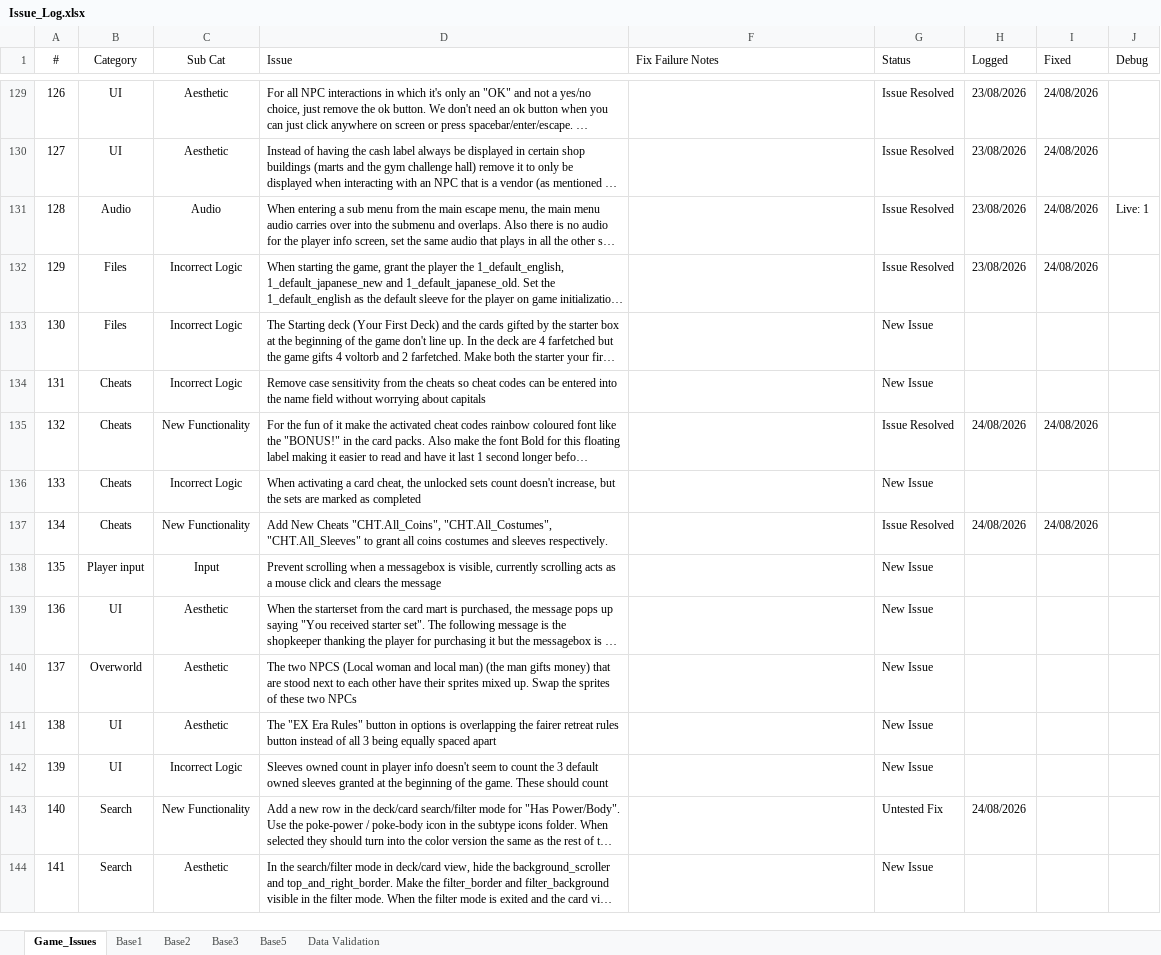
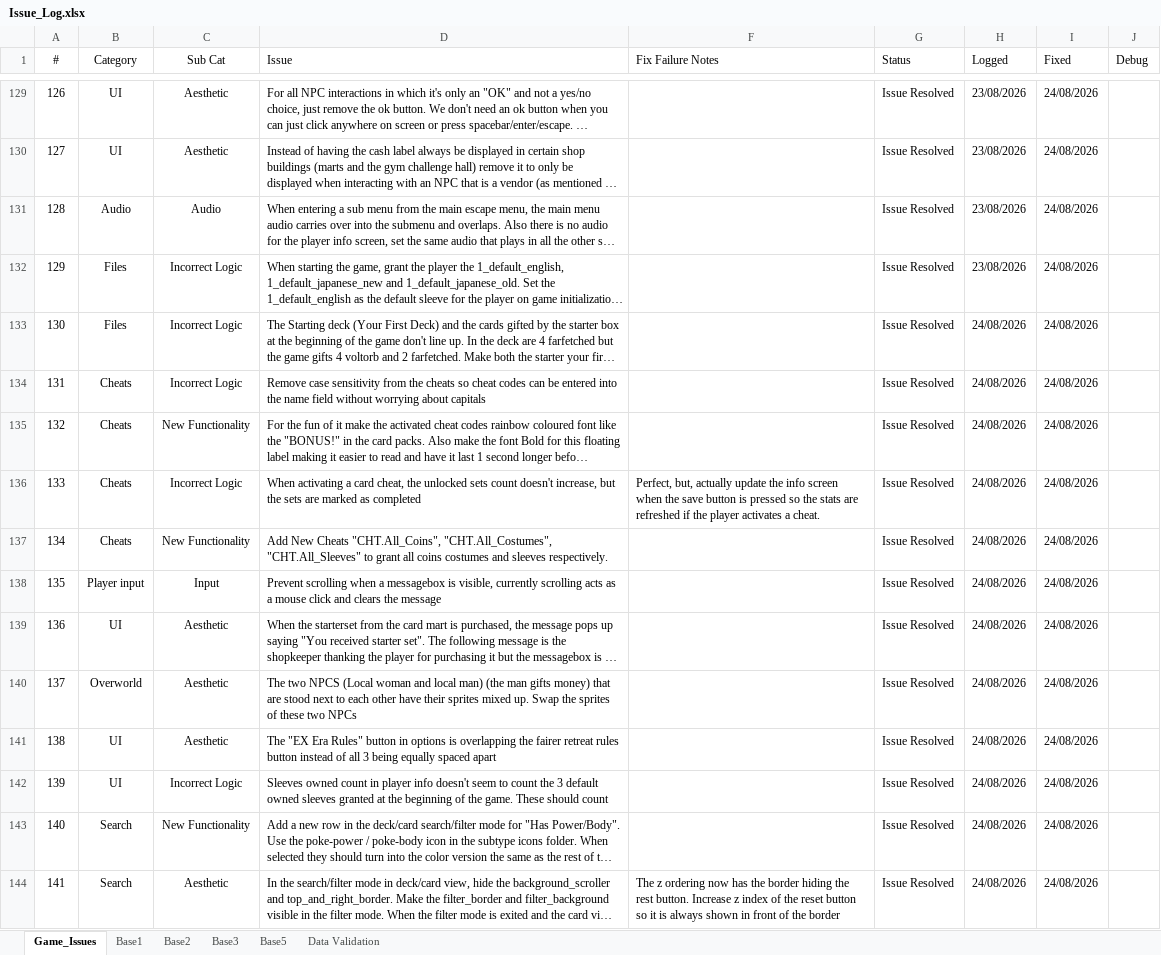
Before and after one commit to APINKSHRIMP/Pokemon-TCG-Legacy, an Excel workbook: Spreadsheets/Issue_Log.xlsx, sheet Game_Issues, drawn as a sheet; only a part is shown, gaps mark what is left out; long unchanged cells end in …; values as stored, in another font and other column widths than the file's, no borders; conditional formats not drawn; the diff covers the shown part only; the diff names each change by its address in the sheet, - before the commit and + after, or states it on an @@ line.

Commit message:
Debug: Numerous bug fixes and improvements to deck building mode

```diff
--- a/Spreadsheets/Issue_Log.xlsx (sheet Game_Issues)
+++ b/Spreadsheets/Issue_Log.xlsx (sheet Game_Issues)
-J131 (Debug): Live: 1
+J131 (Debug): (empty)
-G133:G134 (Status): New Issue
+G133:G134 (Status): Issue Resolved
-H133:H134 (Logged): (empty)
+H133:H134 (Logged): 24/08/2026
-I133:I134 (Fixed): (empty)
+I133:I134 (Fixed): 24/08/2026
-F136 (Fix Failure Notes): (empty)
+F136 (Fix Failure Notes): Perfect, but, actually update the info screen when the save button is pressed so the stats are refreshed if the player activates a cheat.
-G136 (Status): New Issue
+G136 (Status): Issue Resolved
-H136 (Logged): (empty)
+H136 (Logged): 24/08/2026
-I136 (Fixed): (empty)
+I136 (Fixed): 24/08/2026
-G138:G142 (Status): New Issue
+G138:G142 (Status): Issue Resolved
-H138:H142 (Logged): (empty)
+H138:H142 (Logged): 24/08/2026
-I138:I144 (Fixed): (empty)
+I138:I144 (Fixed): 24/08/2026
-G143 (Status): Untested Fix
+G143 (Status): Issue Resolved
-F144 (Fix Failure Notes): (empty)
+F144 (Fix Failure Notes): The z ordering now has the border hiding the rest button. Increase z index of the reset button so it is always shown in front of the border
-G144 (Status): New Issue
+G144 (Status): Issue Resolved
-H144 (Logged): (empty)
+H144 (Logged): 24/08/2026
```
Also changed, not shown: 10 added rows and 22 edited cells elsewhere in this sheet, hidden cells, 28 other files.
